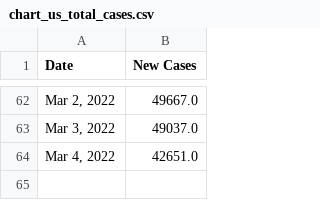
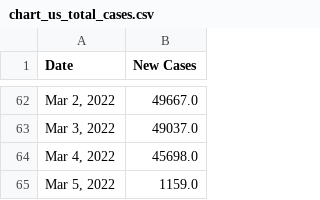
Before and after one commit to Pasin3ru/Tracking-COVID-19, a CSV file: _data/chart_us_total_cases.csv, drawn as a sheet; only a part is shown, gaps mark what is left out.

```diff
--- a/_data/chart_us_total_cases.csv
+++ b/_data/chart_us_total_cases.csv
@@ -63,2 +63,3 @@ Date,New Cases
 "Mar 3, 2022",49037.0
-"Mar 4, 2022",42651.0
+"Mar 4, 2022",45698.0
+"Mar 5, 2022",1159.0
```
Also changed, not shown: _data/chart_us_total_deaths.csv, 13 other files.
